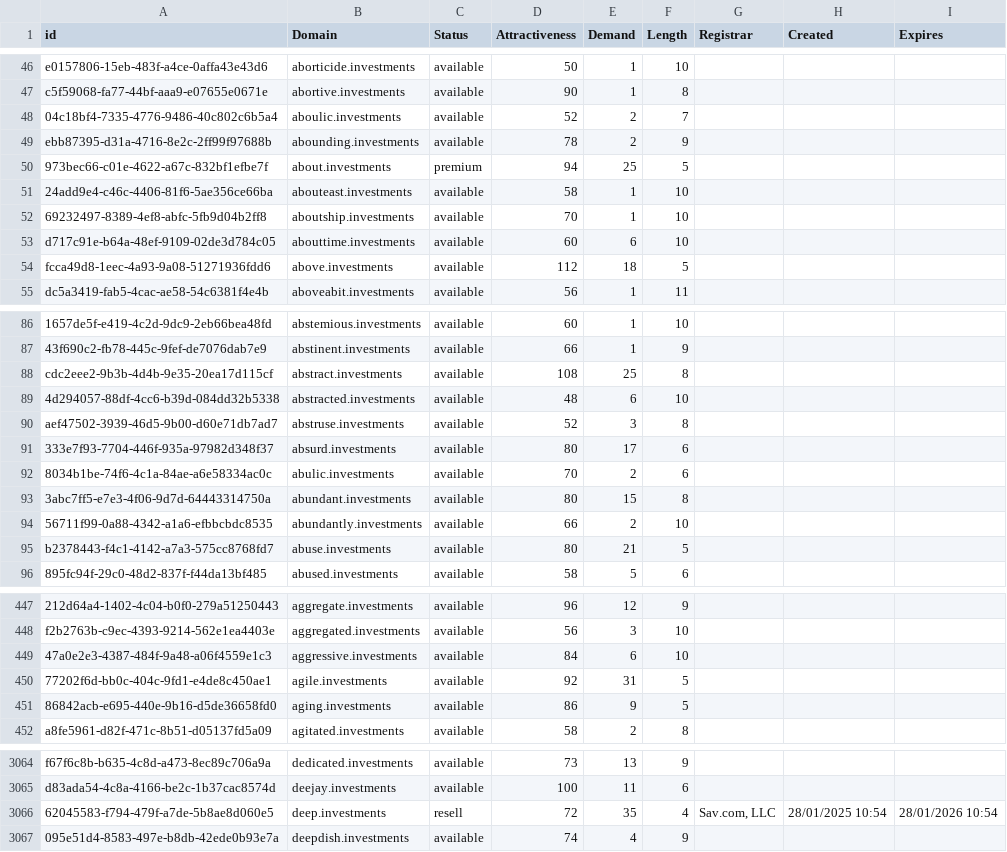
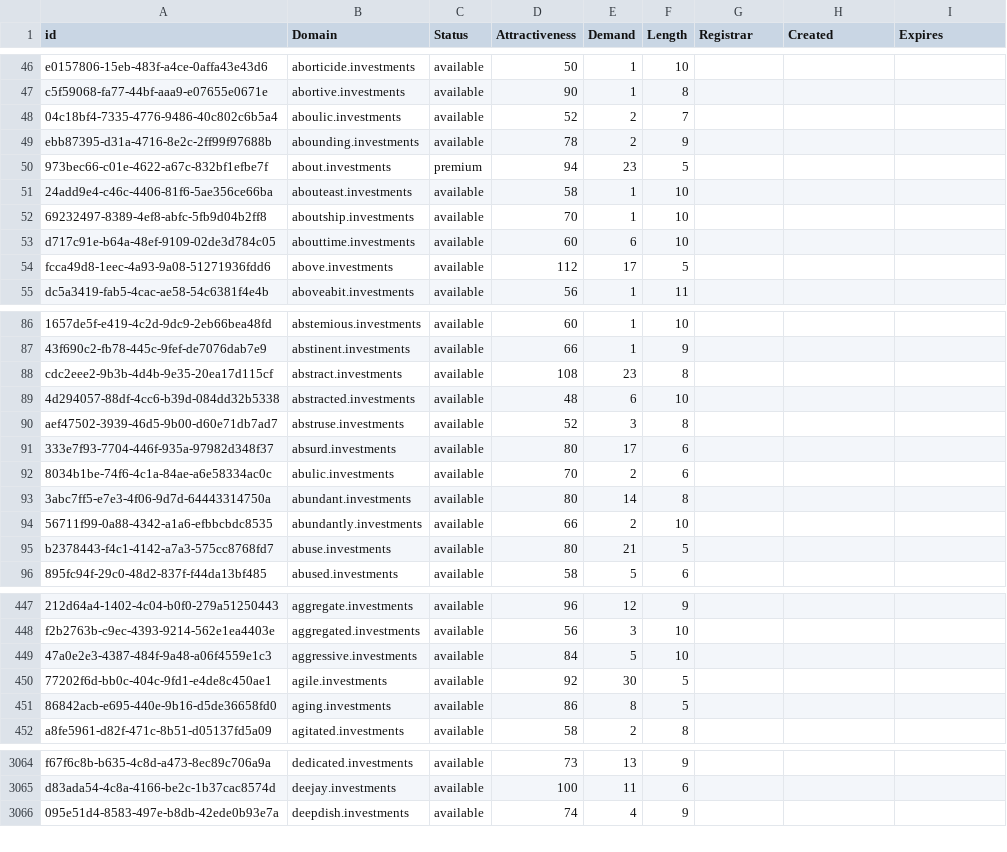
Before and after one commit to UniqueDomains/investments-oneword-domains, a CSV file: investments.csv, drawn as a sheet; only a part is shown, gaps mark what is left out; the diff covers the shown part only; the diff names each change by its address in the sheet, - before the commit and + after, or states it on an @@ line.

Commit message:
Domains update

```diff
--- a/investments.csv
+++ b/investments.csv
-E50 (Demand): 25
+E50 (Demand): 23
-E54 (Demand): 18
+E54 (Demand): 17
-E88 (Demand): 25
+E88 (Demand): 23
-E93 (Demand): 15
+E93 (Demand): 14
-E449 (Demand): 6
+E449 (Demand): 5
-E450 (Demand): 31
+E450 (Demand): 30
-E451 (Demand): 9
+E451 (Demand): 8
-row 3066: 62045583-f794-479f-a7de-5b8ae8d060e5 | deep.investments | resell | 72 | 35 | 4 | Sav.com, LLC | 28/01/2025 10:54 | 28/01/2026 10:54
```
Also changed, not shown: 91 edited cells elsewhere in this file, 2 other files.
